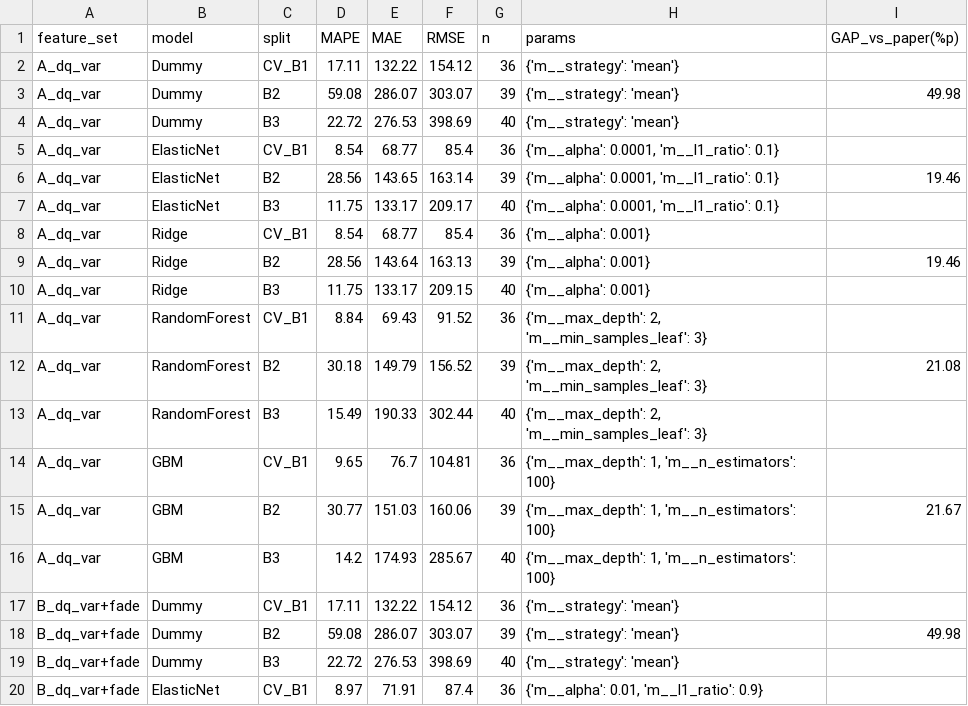
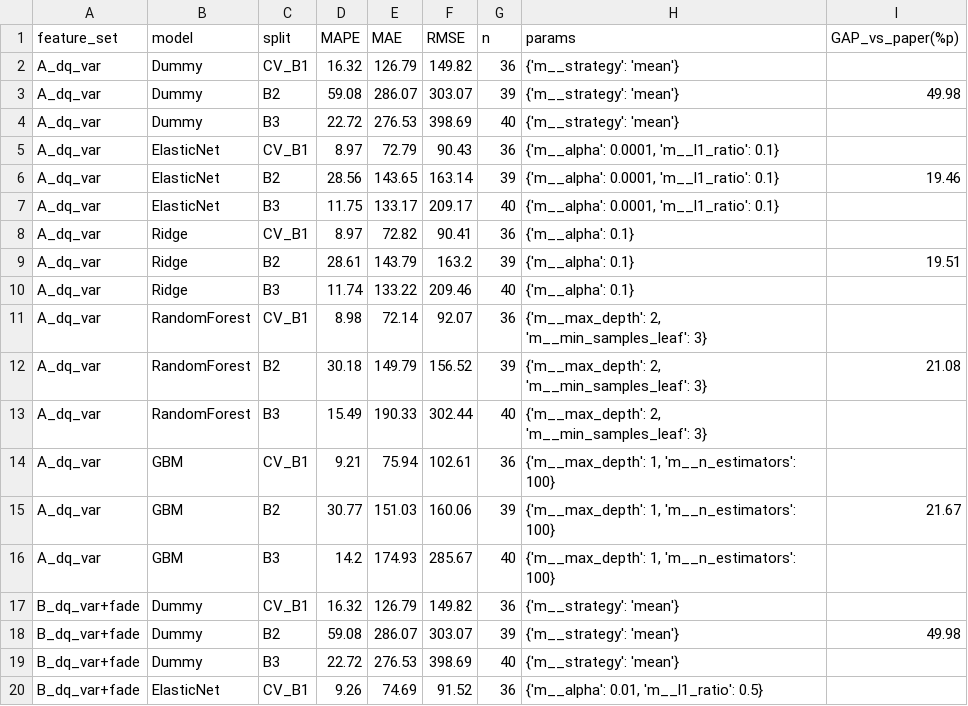
Before and after one commit to gitwan032/ess-battery-project, a CSV file: results/model_performance.csv, drawn as a sheet; only a part is shown; the diff covers the shown part only.

```diff
--- a/results/model_performance.csv
+++ b/results/model_performance.csv
@@ -1,20 +1,20 @@
 feature_set,model,split,MAPE,MAE,RMSE,n,params,GAP_vs_paper(%p)
-A_dq_var,Dummy,CV_B1,17.11,132.22,154.12,36,{'m__strategy': 'mean'},
+A_dq_var,Dummy,CV_B1,16.32,126.79,149.82,36,{'m__strategy': 'mean'},
 A_dq_var,Dummy,B2,59.08,286.07,303.07,39,{'m__strategy': 'mean'},49.98
 A_dq_var,Dummy,B3,22.72,276.53,398.69,40,{'m__strategy': 'mean'},
-A_dq_var,ElasticNet,CV_B1,8.54,68.77,85.4,36,"{'m__alpha': 0.0001, 'm__l1_ratio': 0.1}",
+A_dq_var,ElasticNet,CV_B1,8.97,72.79,90.43,36,"{'m__alpha': 0.0001, 'm__l1_ratio': 0.1}",
 A_dq_var,ElasticNet,B2,28.56,143.65,163.14,39,"{'m__alpha': 0.0001, 'm__l1_ratio': 0.1}",19.46
 A_dq_var,ElasticNet,B3,11.75,133.17,209.17,40,"{'m__alpha': 0.0001, 'm__l1_ratio': 0.1}",
-A_dq_var,Ridge,CV_B1,8.54,68.77,85.4,36,{'m__alpha': 0.001},
-A_dq_var,Ridge,B2,28.56,143.64,163.13,39,{'m__alpha': 0.001},19.46
-A_dq_var,Ridge,B3,11.75,133.17,209.15,40,{'m__alpha': 0.001},
-A_dq_var,RandomForest,CV_B1,8.84,69.43,91.52,36,"{'m__max_depth': 2, 'm__min_samples_leaf': 3}",
+A_dq_var,Ridge,CV_B1,8.97,72.82,90.41,36,{'m__alpha': 0.1},
+A_dq_var,Ridge,B2,28.61,143.79,163.2,39,{'m__alpha': 0.1},19.51
+A_dq_var,Ridge,B3,11.74,133.22,209.46,40,{'m__alpha': 0.1},
+A_dq_var,RandomForest,CV_B1,8.98,72.14,92.07,36,"{'m__max_depth': 2, 'm__min_samples_leaf': 3}",
 A_dq_var,RandomForest,B2,30.18,149.79,156.52,39,"{'m__max_depth': 2, 'm__min_samples_leaf': 3}",21.08
 A_dq_var,RandomForest,B3,15.49,190.33,302.44,40,"{'m__max_depth': 2, 'm__min_samples_leaf': 3}",
-A_dq_var,GBM,CV_B1,9.65,76.7,104.81,36,"{'m__max_depth': 1, 'm__n_estimators': 100}",
+A_dq_var,GBM,CV_B1,9.21,75.94,102.61,36,"{'m__max_depth': 1, 'm__n_estimators': 100}",
 A_dq_var,GBM,B2,30.77,151.03,160.06,39,"{'m__max_depth': 1, 'm__n_estimators': 100}",21.67
 A_dq_var,GBM,B3,14.2,174.93,285.67,40,"{'m__max_depth': 1, 'm__n_estimators': 100}",
-B_dq_var+fade,Dummy,CV_B1,17.11,132.22,154.12,36,{'m__strategy': 'mean'},
+B_dq_var+fade,Dummy,CV_B1,16.32,126.79,149.82,36,{'m__strategy': 'mean'},
 B_dq_var+fade,Dummy,B2,59.08,286.07,303.07,39,{'m__strategy': 'mean'},49.98
 B_dq_var+fade,Dummy,B3,22.72,276.53,398.69,40,{'m__strategy': 'mean'},
-B_dq_var+fade,ElasticNet,CV_B1,8.97,71.91,87.4,36,"{'m__alpha': 0.01, 'm__l1_ratio': 0.9}",
+B_dq_var+fade,ElasticNet,CV_B1,9.26,74.69,91.52,36,"{'m__alpha': 0.01, 'm__l1_ratio': 0.5}",
```
Also changed, not shown: 87 edited cells elsewhere in this file, results/extrapolation.csv, results/predictions.csv, 4 other files.
